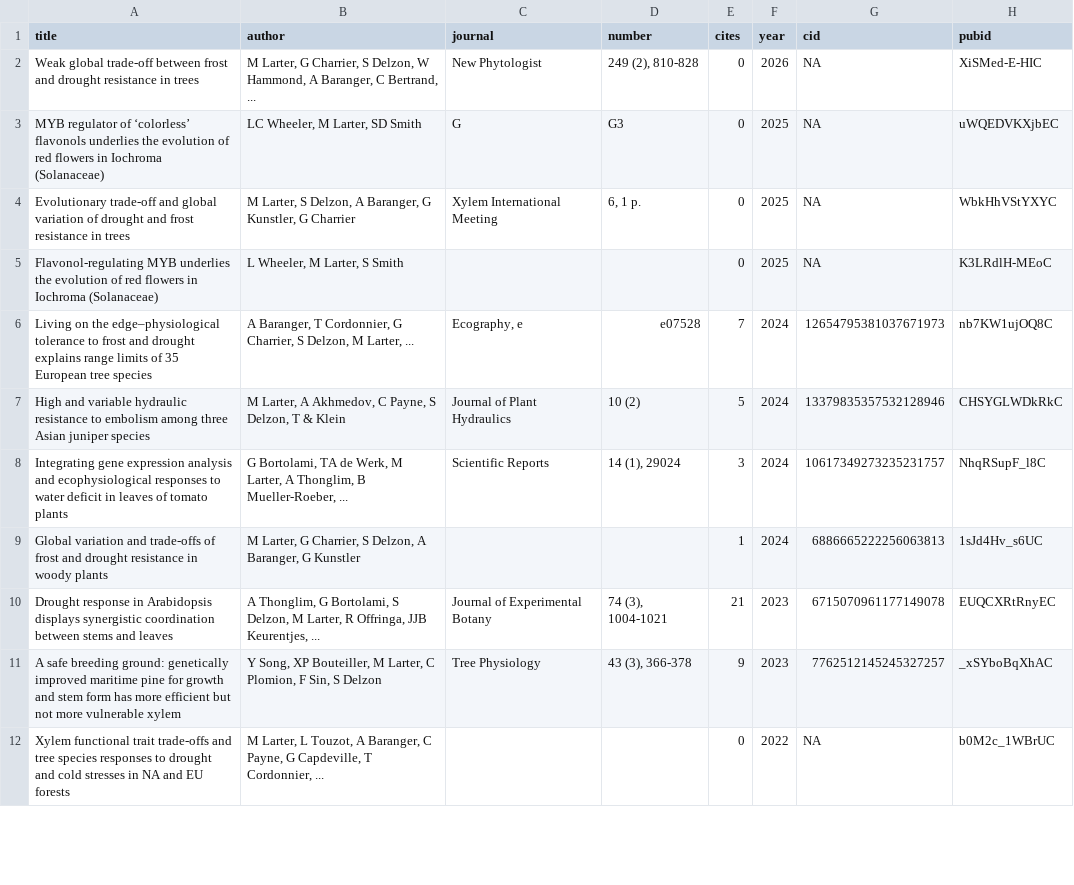
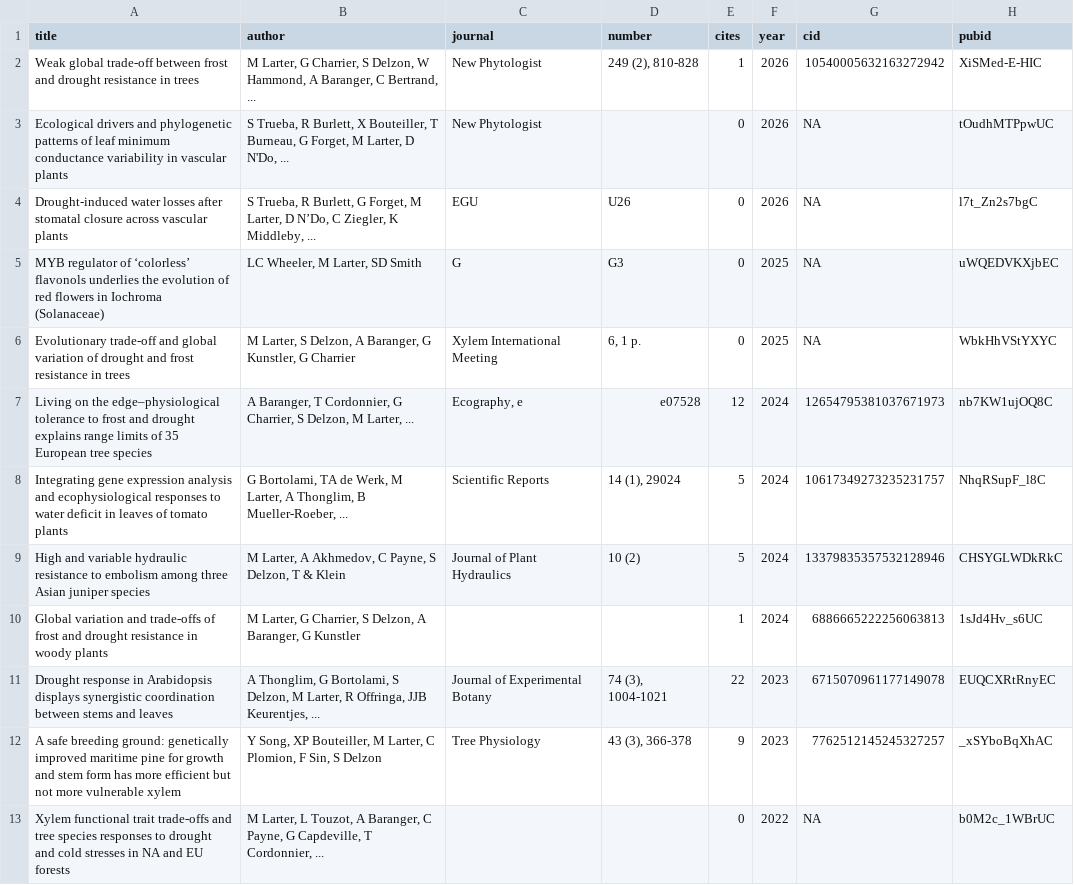
Before and after one commit to MaxLarter/maxlarter.github.io, a CSV file: publications/publist.csv, drawn as a sheet; only a part is shown; the diff covers the shown part only.

```diff
--- a/publications/publist.csv
+++ b/publications/publist.csv
@@ -1,11 +1,12 @@
 title,author,journal,number,cites,year,cid,pubid
-Weak global trade‐off between frost and drought resistance in trees,"M Larter, G Charrier, S Delzon, W Hammond, A Baranger, C Bertrand, ...",New Phytologist,"249 (2), 810-828",0,2026,NA,XiSMed-E-HIC
+Weak global trade‐off between frost and drought resistance in trees,"M Larter, G Charrier, S Delzon, W Hammond, A Baranger, C Bertrand, ...",New Phytologist,"249 (2), 810-828",1,2026,10540005632163272942,XiSMed-E-HIC
+Ecological drivers and phylogenetic patterns of leaf minimum conductance variability in vascular plants,"S Trueba, R Burlett, X Bouteiller, T Burneau, G Forget, M Larter, D N'Do, ...",New Phytologist,,0,2026,NA,tOudhMTPpwUC
+Drought-induced water losses after stomatal closure across vascular plants,"S Trueba, R Burlett, G Forget, M Larter, D N’Do, C Ziegler, K Middleby, ...",EGU,U26,0,2026,NA,l7t_Zn2s7bgC
 MYB regulator of ‘colorless’ flavonols underlies the evolution of red flowers in Iochroma (Solanaceae),"LC Wheeler, M Larter, SD Smith",G,G3,0,2025,NA,uWQEDVKXjbEC
 Evolutionary trade-off and global variation of drought and frost resistance in trees,"M Larter, S Delzon, A Baranger, G Kunstler, G Charrier",Xylem International Meeting,"6, 1 p.",0,2025,NA,WbkHhVStYXYC
-Flavonol-regulating MYB underlies the evolution of red flowers in Iochroma (Solanaceae),"L Wheeler, M Larter, S Smith",,,0,2025,NA,K3LRdlH-MEoC
-Living on the edge–physiological tolerance to frost and drought explains range limits of 35 European tree species,"A Baranger, T Cordonnier, G Charrier, S Delzon, M Larter, ...","Ecography, e",e07528,7,2024,12654795381037671973,nb7KW1ujOQ8C
+Living on the edge–physiological tolerance to frost and drought explains range limits of 35 European tree species,"A Baranger, T Cordonnier, G Charrier, S Delzon, M Larter, ...","Ecography, e",e07528,12,2024,12654795381037671973,nb7KW1ujOQ8C
+Integrating gene expression analysis and ecophysiological responses to water deficit in leaves of tomato plants,"G Bortolami, TA de Werk, M Larter, A Thonglim, B Mueller-Roeber, ...",Scientific Reports,"14 (1), 29024",5,2024,10617349273235231757,NhqRSupF_l8C
 High and variable hydraulic resistance to embolism among three Asian juniper species,"M Larter, A Akhmedov, C Payne, S Delzon, T & Klein",Journal of Plant Hydraulics,10 (2),5,2024,13379835357532128946,CHSYGLWDkRkC
-Integrating gene expression analysis and ecophysiological responses to water deficit in leaves of tomato plants,"G Bortolami, TA de Werk, M Larter, A Thonglim, B Mueller-Roeber, ...",Scientific Reports,"14 (1), 29024",3,2024,10617349273235231757,NhqRSupF_l8C
 Global variation and trade-offs of frost and drought resistance in woody plants,"M Larter, G Charrier, S Delzon, A Baranger, G Kunstler",,,1,2024,6886665222256063813,1sJd4Hv_s6UC
-Drought response in Arabidopsis displays synergistic coordination between stems and leaves,"A Thonglim, G Bortolami, S Delzon, M Larter, R Offringa, JJB Keurentjes, ...",Journal of Experimental Botany,"74 (3), 1004-1021",21,2023,6715070961177149078,EUQCXRtRnyEC
+Drought response in Arabidopsis displays synergistic coordination between stems and leaves,"A Thonglim, G Bortolami, S Delzon, M Larter, R Offringa, JJB Keurentjes, ...",Journal of Experimental Botany,"74 (3), 1004-1021",22,2023,6715070961177149078,EUQCXRtRnyEC
 A safe breeding ground: genetically improved maritime pine for growth and stem form has more efficient but not more vulnerable xylem,"Y Song, XP Bouteiller, M Larter, C Plomion, F Sin, S Delzon",Tree Physiology,"43 (3), 366-378",9,2023,7762512145245327257,_xSYboBqXhAC
```
Also changed, not shown: 8 edited cells elsewhere in this file, cv/CV_larter.csv, publications/pdf_urls.csv, 16 other files.
